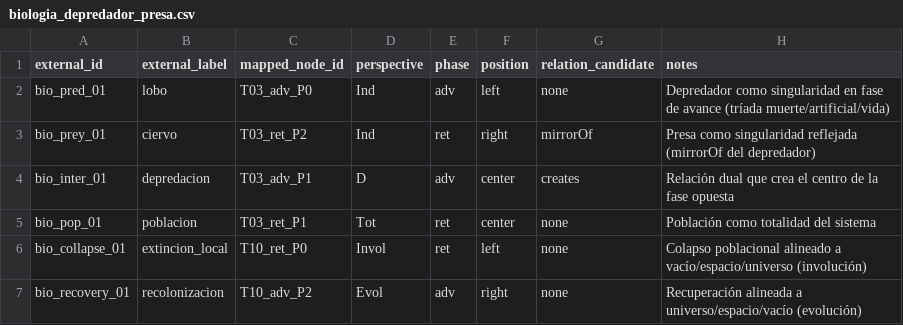
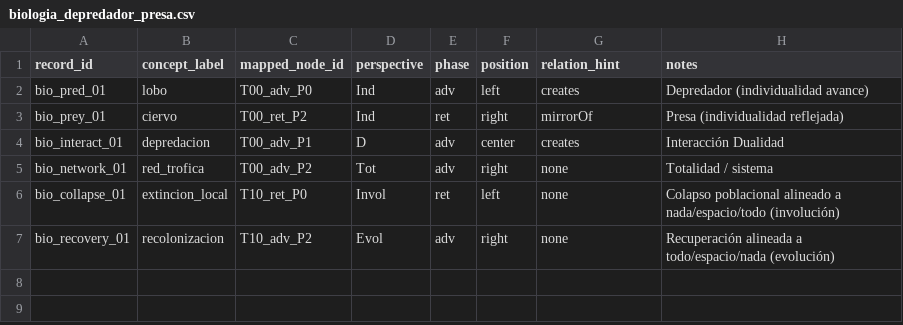
Before and after one commit to luisreygarciafigueroa-creator/IOM, a CSV file: datasets/ingestion/templates/biologia_depredador_presa.csv, drawn as a sheet.

Commit message:
datasets 1.4.0: triad_nodes e ingesta con todo|espacio|nada

```diff
--- a/datasets/ingestion/templates/biologia_depredador_presa.csv
+++ b/datasets/ingestion/templates/biologia_depredador_presa.csv
@@ -1,7 +1,7 @@
-external_id,external_label,mapped_node_id,perspective,phase,position,relation_candidate,notes
-bio_pred_01,lobo,T03_adv_P0,Ind,adv,left,none,"Depredador como singularidad en fase de avance (tríada muerte/artificial/vida)"
-bio_prey_01,ciervo,T03_ret_P2,Ind,ret,right,mirrorOf,"Presa como singularidad reflejada (mirrorOf del depredador)"
-bio_inter_01,depredacion,T03_adv_P1,D,adv,center,creates,"Relación dual que crea el centro de la fase opuesta"
-bio_pop_01,poblacion,T03_ret_P1,Tot,ret,center,none,"Población como totalidad del sistema"
-bio_collapse_01,extincion_local,T10_ret_P0,Invol,ret,left,none,"Colapso poblacional alineado a vacío/espacio/universo (involución)"
-bio_recovery_01,recolonizacion,T10_adv_P2,Evol,adv,right,none,"Recuperación alineada a universo/espacio/vacío (evolución)"
+record_id,concept_label,mapped_node_id,perspective,phase,position,relation_hint,notes
+bio_pred_01,lobo,T00_adv_P0,Ind,adv,left,creates,"Depredador (individualidad avance)"
+bio_prey_01,ciervo,T00_ret_P2,Ind,ret,right,mirrorOf,"Presa (individualidad reflejada)"
+bio_interact_01,depredacion,T00_adv_P1,D,adv,center,creates,"Interacción Dualidad"
+bio_network_01,red_trofica,T00_adv_P2,Tot,adv,right,none,"Totalidad / sistema"
+bio_collapse_01,extincion_local,T10_ret_P0,Invol,ret,left,none,"Colapso poblacional alineado a nada/espacio/todo (involución)"
+bio_recovery_01,recolonizacion,T10_adv_P2,Evol,adv,right,none,"Recuperación alineada a todo/espacio/nada (evolución)"
```
Also changed, not shown: datasets/ingestion/templates/economia_transaccion_riesgo.csv, datasets/triad_nodes.csv.
